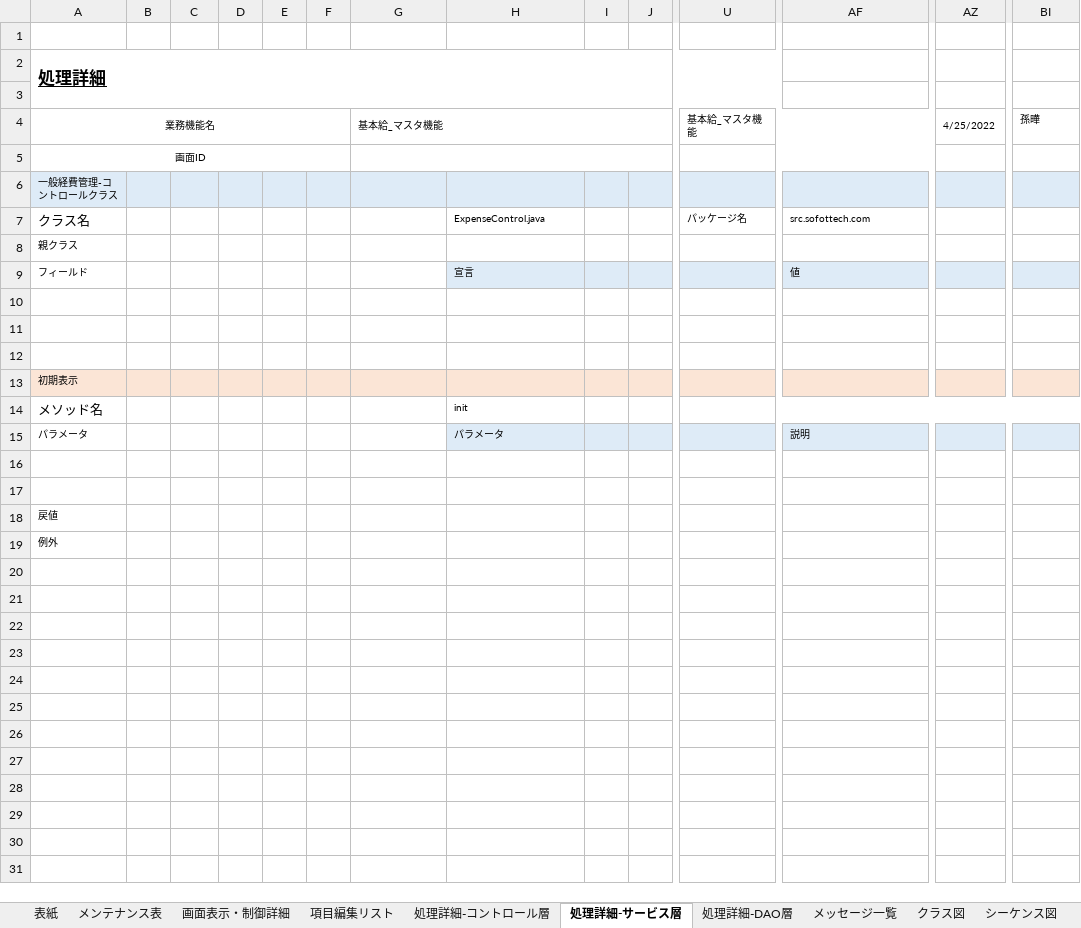
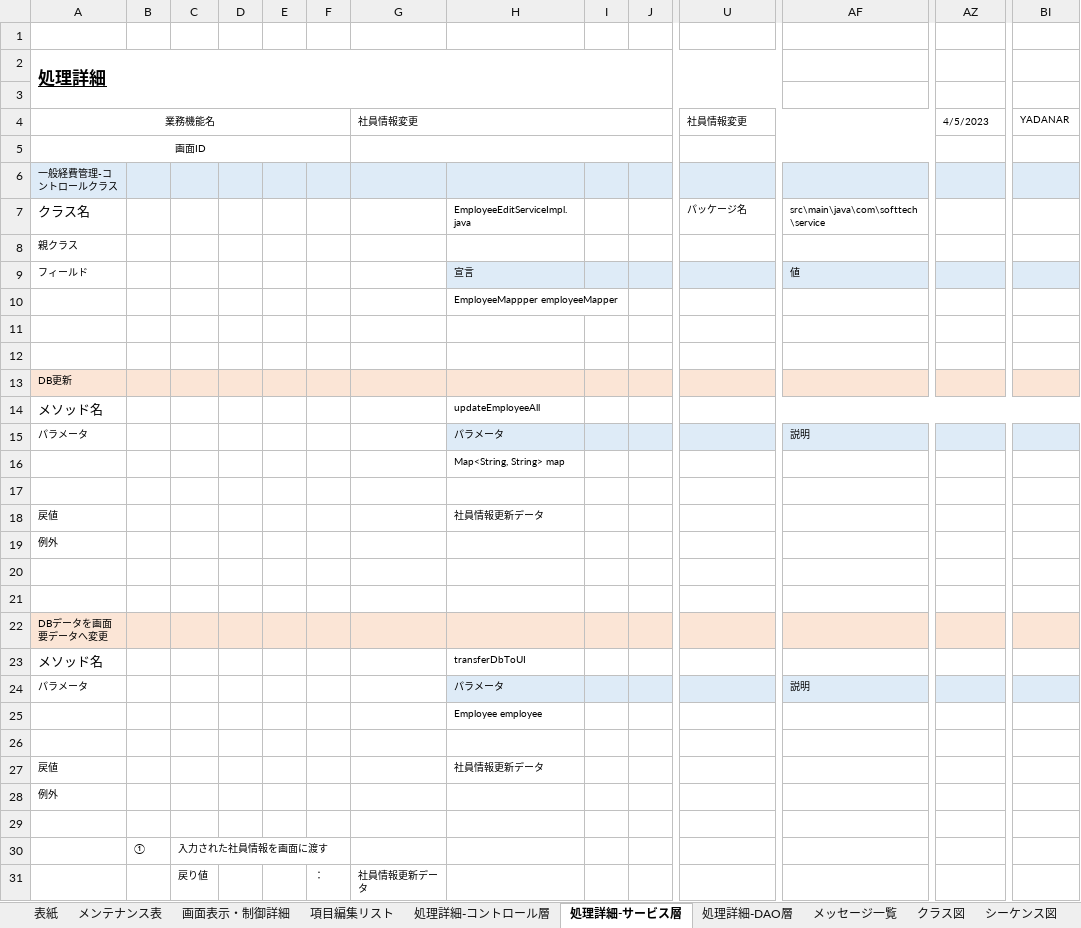
Before and after one commit to softtechSoft/ems, an Excel workbook: DOC/詳細設計書/詳細設計_EMS_社員情報変更.xlsx, sheet 処理詳細-サービス層, drawn as a sheet; only a part is shown, gaps mark what is left out; the shorter side is filled out with more unchanged rows; values as stored, in another font and other column widths than the file's, no borders; removed rows and columns are numbered as before the commit, all else as after; rows hold the shown columns only; the diff covers the shown part only; the diff names each change by its address in the sheet, - before the commit and + after, or states it on an @@ line.

Commit message:
yadanar2023_04_05

```diff
--- a/DOC/詳細設計書/詳細設計_EMS_社員情報変更.xlsx (sheet 処理詳細-サービス層)
+++ b/DOC/詳細設計書/詳細設計_EMS_社員情報変更.xlsx (sheet 処理詳細-サービス層)
-G4: 基本給_マスタ機能
+G4: 社員情報変更
-U4: 基本給_マスタ機能
+U4: 社員情報変更
-AZ4: 4/25/2022
+AZ4: 4/5/2023
-BI4: 孫曄
+BI4: YADANAR
-H7: ExpenseControl.java
+H7: EmployeeEditServiceImpl.java
-AF7: src.sofottech.com
+AF7: src\main\java\com\softtech\service
+row 10:  |  |  |  |  |  |  | EmployeeMappper employeeMapper
+row 13: DB更新
+row 14: メソッド名 |  |  |  |  |  |  | updateEmployeeAll
+row 16:  |  |  |  |  |  |  | Map<String, String> map
+row 18: 戻値 |  |  |  |  |  |  | 社員情報更新データ
-A19: 初期表示
+A19: 例外
-A19:BI19 fill: #FBE5D6
+A19:BI19 fill: none
-row 14: メソッド名 |  |  |  |  |  |  | init
+row 22: DBデータを画面要データへ変更
+row 23: メソッド名 |  |  |  |  |  |  | transferDbToUI
+row 24: パラメータ |  |  |  |  |  |  | パラメータ |  |  |  | 説明
+row 25:  |  |  |  |  |  |  | Employee employee
+row 26: (empty)
-H27: (empty)
+H27: 社員情報更新データ
+row 28: 例外
+row 29: (empty)
+row 30:  | ① | 入力された社員情報を画面に渡す
+row 31:  |  | 戻り値 |  |  | ： | 社員情報更新データ
```
Also changed, not shown: 8 added rows and cell formats elsewhere in this sheet, sheet メッセージ一覧, sheet 処理詳細-DAO層, sheet 項目編集リスト, sheet 画面表示・制御詳細.
